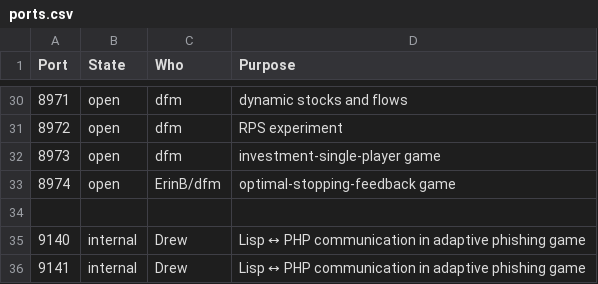
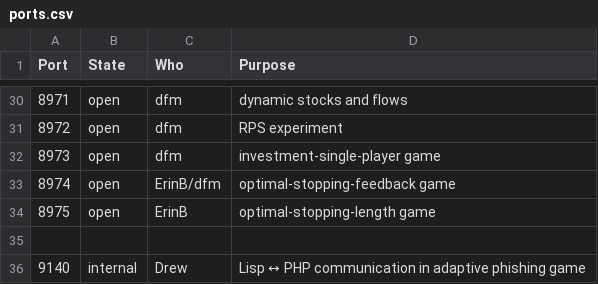
Before and after one commit to DDM-Lab/janus, a CSV file: ports.csv, drawn as a sheet; only a part is shown, gaps mark what is left out; the shorter side is filled out with more unchanged rows; the diff names each change by its address in the sheet, - before the commit and + after, or states it on an @@ line.

Commit message:
Update ports.csv to open 8975

```diff
--- a/ports.csv
+++ b/ports.csv
+row 34: 8975 | open | ErinB | optimal-stopping-length game
```
